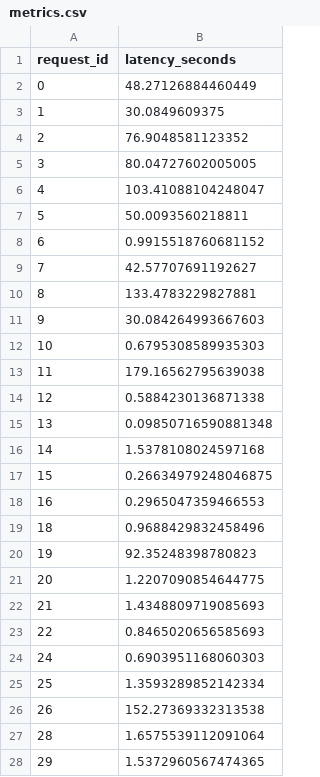
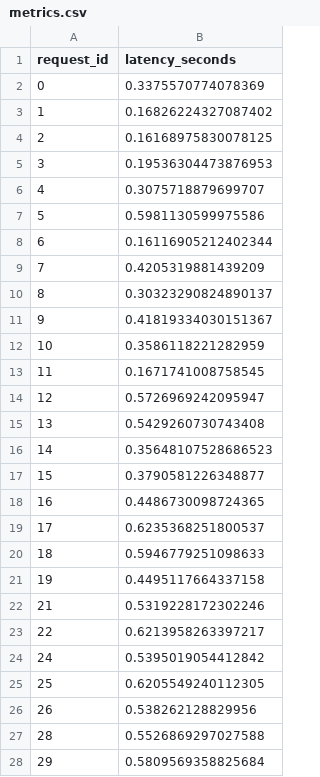
Before and after one commit to carolrb-123/distributedComputingProject, a CSV file: metrics.csv, drawn as a sheet; only a part is shown; the diff covers the shown part only.

```diff
--- a/metrics.csv
+++ b/metrics.csv
@@ -1,28 +1,28 @@
 request_id,latency_seconds
-0,48.27126884460449
-1,30.0849609375
-2,76.9048581123352
-3,80.04727602005005
-4,103.41088104248047
-5,50.0093560218811
-6,0.9915518760681152
-7,42.57707691192627
-8,133.4783229827881
-9,30.084264993667603
-10,0.6795308589935303
-11,179.16562795639038
-12,0.5884230136871338
-13,0.09850716590881348
-14,1.5378108024597168
-15,0.26634979248046875
-16,0.2965047359466553
-18,0.9688429832458496
-19,92.35248398780823
-20,1.2207090854644775
-21,1.4348809719085693
-22,0.8465020656585693
-24,0.6903951168060303
-25,1.3593289852142334
-26,152.27369332313538
-28,1.6575539112091064
-29,1.5372960567474365
+0,0.3375570774078369
+1,0.16826224327087402
+2,0.16168975830078125
+3,0.19536304473876953
+4,0.3075718879699707
+5,0.5981130599975586
+6,0.16116905212402344
+7,0.4205319881439209
+8,0.30323290824890137
+9,0.41819334030151367
+10,0.3586118221282959
+11,0.1671741008758545
+12,0.5726969242095947
+13,0.5429260730743408
+14,0.35648107528686523
+15,0.3790581226348877
+16,0.4486730098724365
+17,0.6235368251800537
+18,0.5946779251098633
+19,0.4495117664337158
+21,0.5319228172302246
+22,0.6213958263397217
+24,0.5395019054412842
+25,0.6205549240112305
+26,0.538262128829956
+28,0.5526869297027588
+29,0.5809569358825684
```
Also changed, not shown: 4 added rows, 7 removed rows and 1 edited cell elsewhere in this file, 4 other files.
